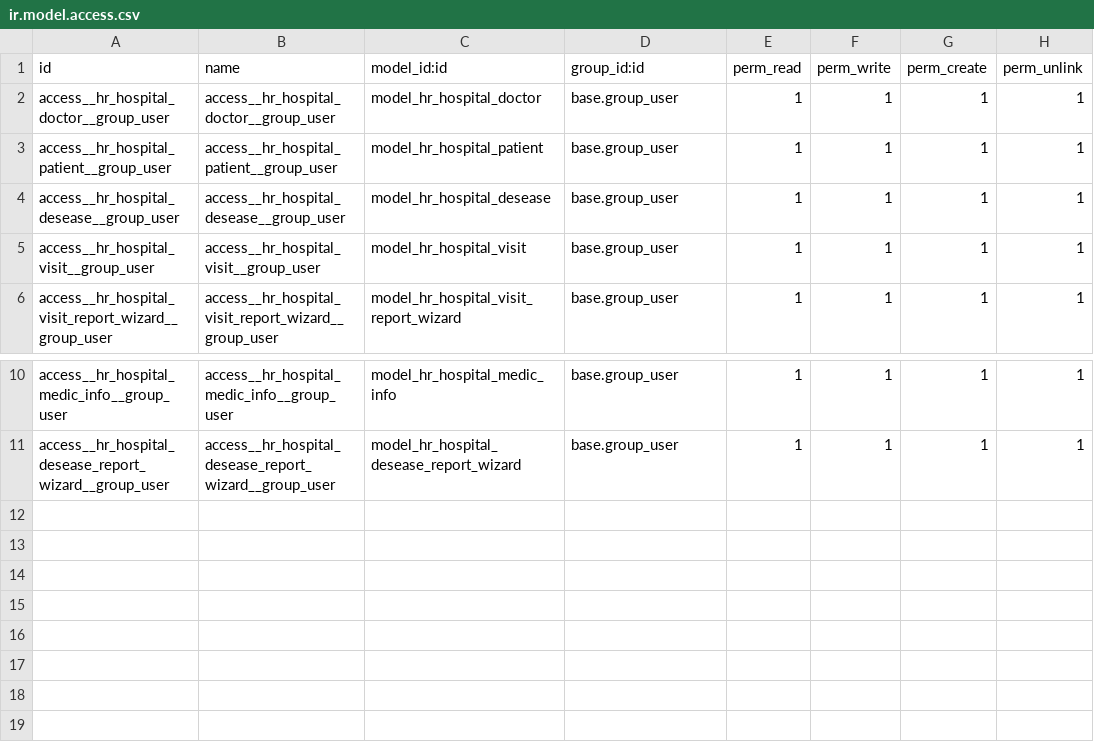
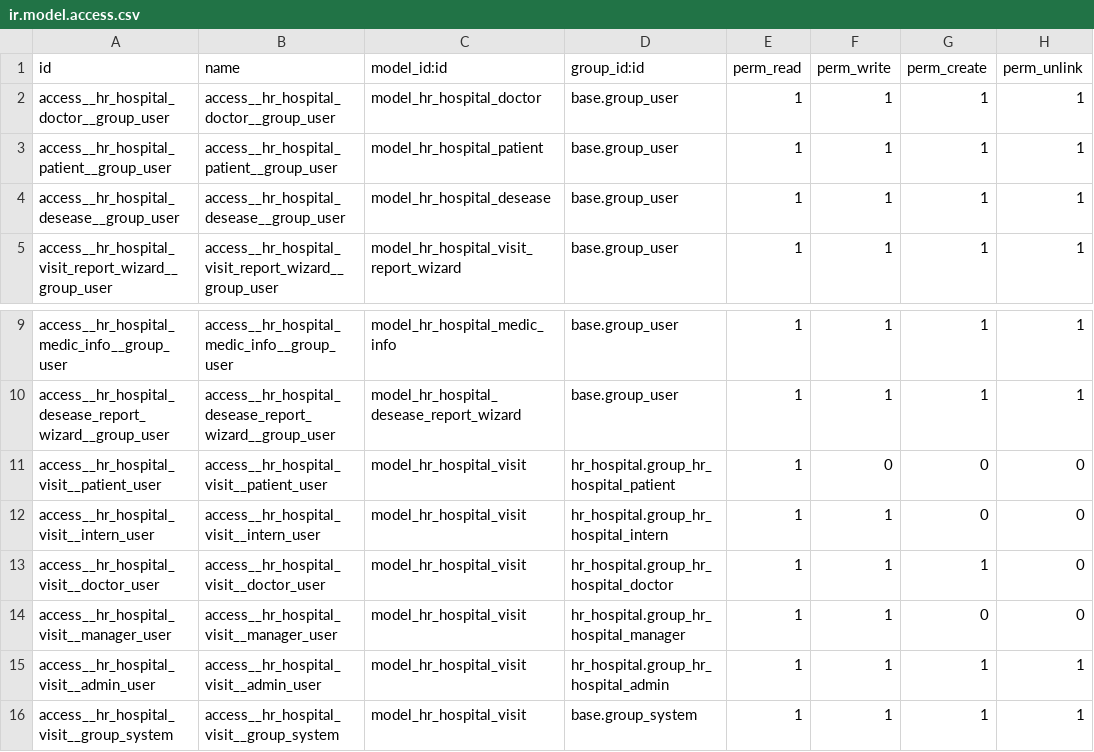
Before and after one commit to malmeshnik/hr_hospital, a CSV file: security/ir.model.access.csv, drawn as a sheet; only a part is shown, gaps mark what is left out; removed rows and columns are numbered as before the commit, all else as after; the diff names each change by its address in the sheet, - before the commit and + after, or states it on an @@ line.

```diff
--- a/security/ir.model.access.csv
+++ b/security/ir.model.access.csv
-row 5: access__hr_hospital_visit__group_user | access__hr_hospital_visit__group_user | model_hr_hospital_visit | base.group_user | 1 | 1 | 1 | 1
+row 11: access__hr_hospital_visit__patient_user | access__hr_hospital_visit__patient_user | model_hr_hospital_visit | hr_hospital.group_hr_hospital_patient | 1 | 0 | 0 | 0
+row 12: access__hr_hospital_visit__intern_user | access__hr_hospital_visit__intern_user | model_hr_hospital_visit | hr_hospital.group_hr_hospital_intern | 1 | 1 | 0 | 0
+row 13: access__hr_hospital_visit__doctor_user | access__hr_hospital_visit__doctor_user | model_hr_hospital_visit | hr_hospital.group_hr_hospital_doctor | 1 | 1 | 1 | 0
+row 14: access__hr_hospital_visit__manager_user | access__hr_hospital_visit__manager_user | model_hr_hospital_visit | hr_hospital.group_hr_hospital_manager | 1 | 1 | 0 | 0
+row 15: access__hr_hospital_visit__admin_user | access__hr_hospital_visit__admin_user | model_hr_hospital_visit | hr_hospital.group_hr_hospital_admin | 1 | 1 | 1 | 1
+row 16: access__hr_hospital_visit__group_system | access__hr_hospital_visit__group_system | model_hr_hospital_visit | base.group_system | 1 | 1 | 1 | 1
```
Also changed, not shown: 22 other files.
